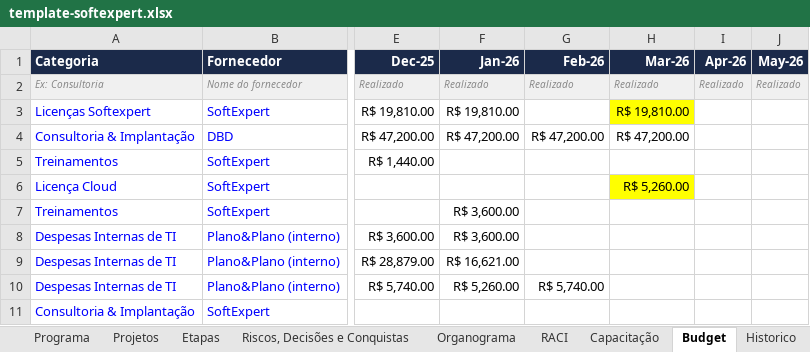
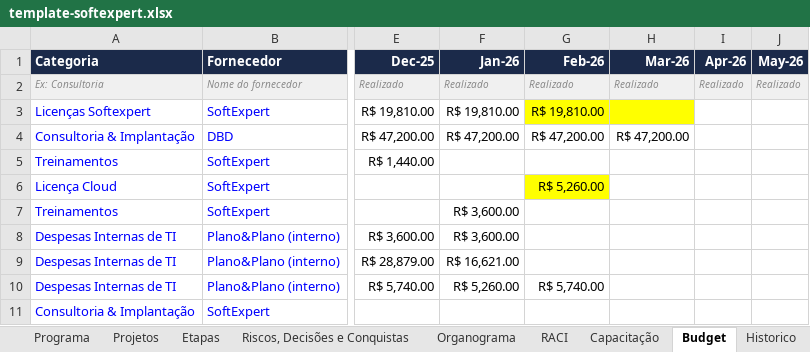
Before and after one commit to Lucas7Fernandes/Softexpert, an Excel workbook: template-softexpert.xlsx, sheet Budget, drawn as a sheet; only a part is shown, gaps mark what is left out; values as stored, in another font and other column widths than the file's, no borders; the diff names each change by its address in the sheet, - before the commit and + after, or states it on an @@ line.

Commit message:
Atualização automática da planilha

```diff
--- a/template-softexpert.xlsx (sheet Budget)
+++ b/template-softexpert.xlsx (sheet Budget)
-G3 (Feb-26): (empty)
+G3 (Feb-26): R$ 19,810.00
-G3 fill: none
+G3 fill: #FFFF00
-H3 (Mar-26): R$ 19,810.00
+H3 (Mar-26): (empty)
-G6 (Feb-26): (empty)
+G6 (Feb-26): R$ 5,260.00
-G6 fill: none
+G6 fill: #FFFF00
-H6 (Mar-26): R$ 5,260.00
+H6 (Mar-26): (empty)
-H6 fill: #FFFF00
+H6 fill: none
```
Also changed, not shown: sheet Programa.
